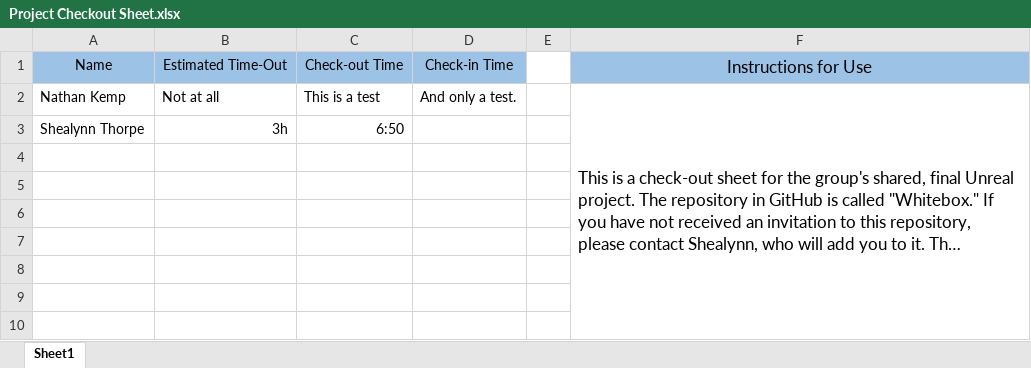
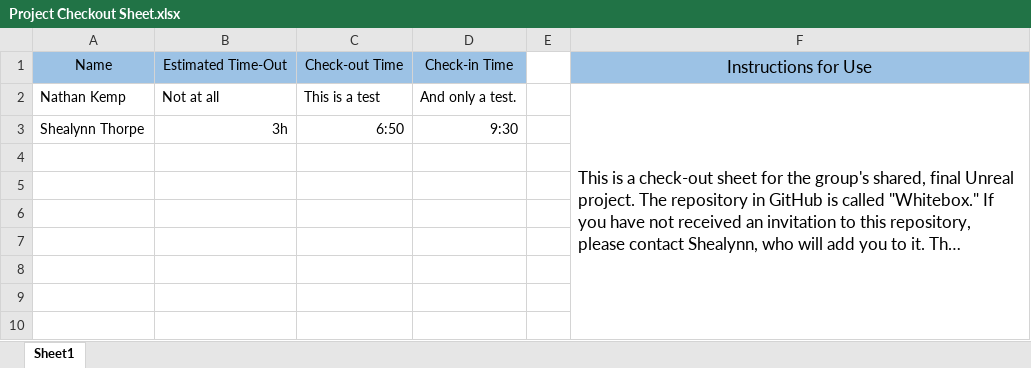
Before and after one commit to ShealynnT/Whitebox, an Excel workbook: Project Checkout Sheet.xlsx, sheet Sheet1, drawn as a sheet; only a part is shown; long unchanged cells end in …; values as stored, in another font and other column widths than the file's, no borders; the diff names each change by its address in the sheet, - before the commit and + after, or states it on an @@ line.

Commit message:
Checkout Sheet
Checking white box back in.

```diff
--- a/Project Checkout Sheet.xlsx (sheet Sheet1)
+++ b/Project Checkout Sheet.xlsx (sheet Sheet1)
-D3: (empty)
+D3: 9:30
```
